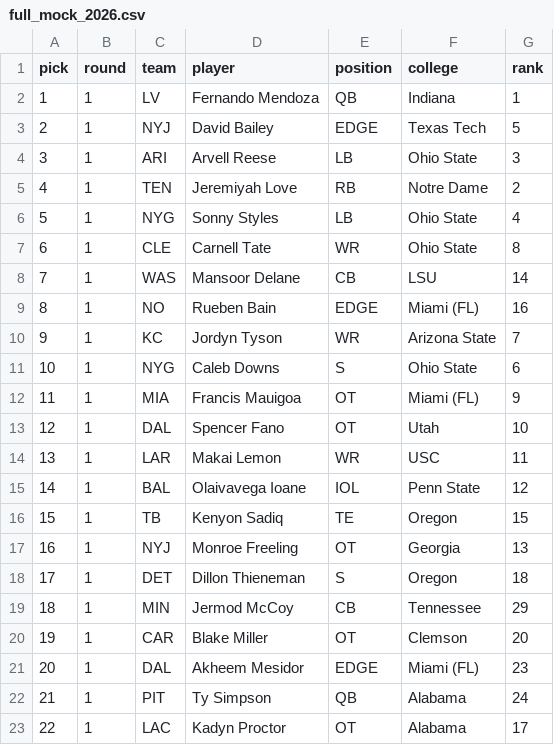
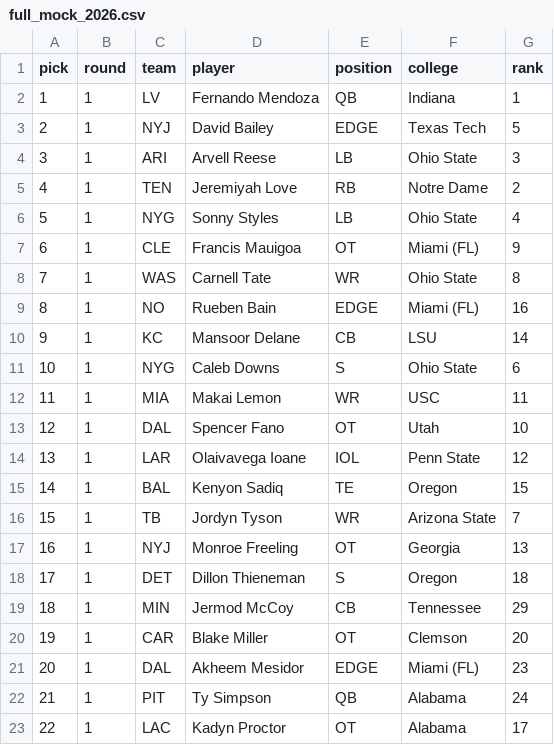
Before and after one commit to ColinSica/nfl-draft-2026, a CSV file: data/processed/full_mock_2026.csv, drawn as a sheet; only a part is shown; removed rows and columns are numbered as before the commit, all else as after; the diff names each change by its address in the sheet, - before the commit and + after, or states it on an @@ line.

```diff
--- a/data/processed/full_mock_2026.csv
+++ b/data/processed/full_mock_2026.csv
+row 7: 6 | 1 | CLE | Francis Mauigoa | OT | Miami (FL) | 9
@@ column A (pick) renumbered between rows 8 and 15 @@
-C8 (team): CLE
+C8 (team): WAS
-row 8: 7 | 1 | WAS | Mansoor Delane | CB | LSU | 14
-row 10: 9 | 1 | KC | Jordyn Tyson | WR | Arizona State | 7
+row 10: 9 | 1 | KC | Mansoor Delane | CB | LSU | 14
-row 12: 11 | 1 | MIA | Francis Mauigoa | OT | Miami (FL) | 9
+row 12: 11 | 1 | MIA | Makai Lemon | WR | USC | 11
-row 14: 13 | 1 | LAR | Makai Lemon | WR | USC | 11
-C14 (team): BAL
+C14 (team): LAR
-C15 (team): TB
+C15 (team): BAL
+row 16: 15 | 1 | TB | Jordyn Tyson | WR | Arizona State | 7
```
Also changed, not shown: data/processed/full_mock_2026_with_trades.csv, data/processed/predictions_2026_independent_picks.csv, 3 other files.
